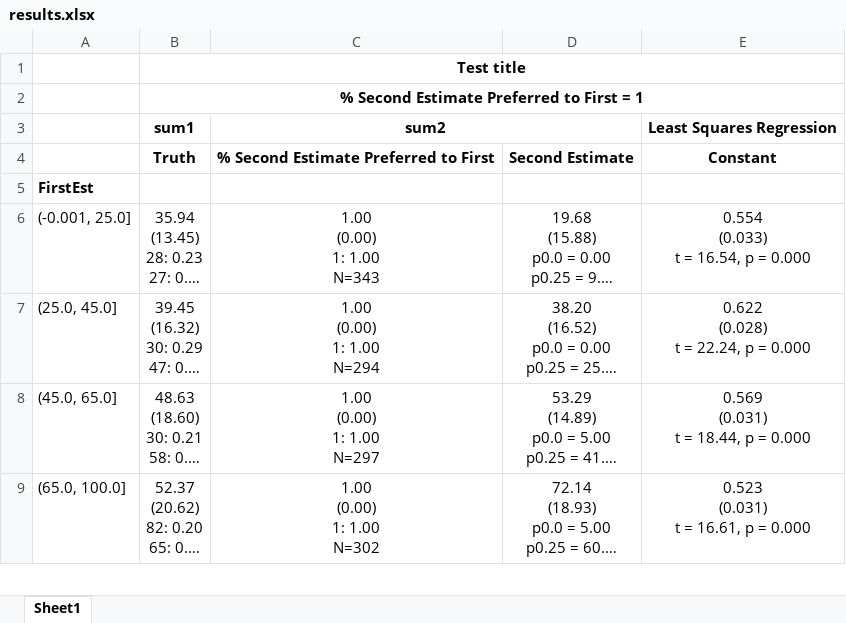
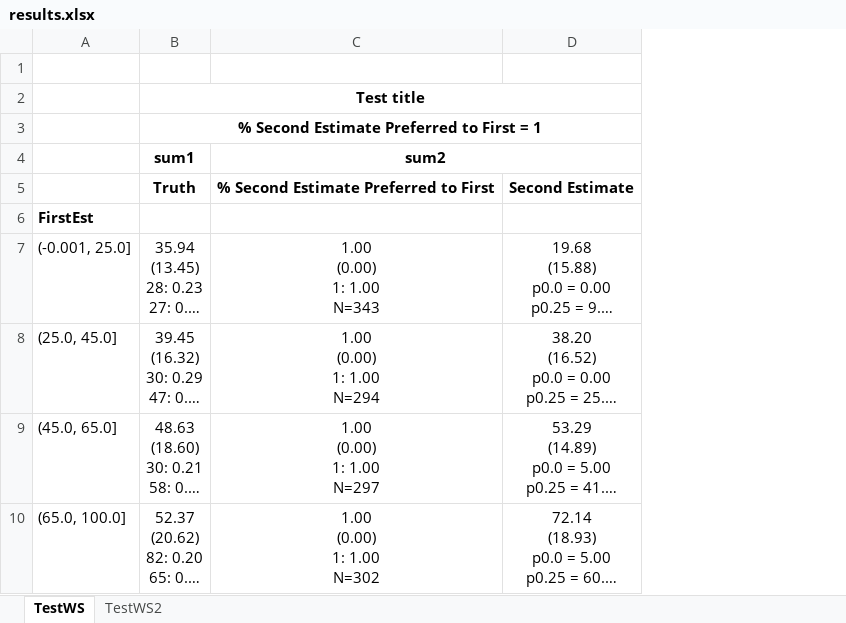
Before and after one commit to dsbowen/AutoAnalyzer, an Excel workbook: results.xlsx, sheet TestWS, drawn as a sheet; only a part is shown; long unchanged cells end in …; values as stored, in another font and other column widths than the file's, no borders; removed rows and columns are numbered as before the commit, all else as after; ↵ is a line break in a cell; the diff names each change by its address in the sheet, - before the commit and + after, or states it on an @@ line.

```diff
--- a/results.xlsx (sheet TestWS)
+++ b/results.xlsx (sheet TestWS)
-sheet tab: Sheet1
+sheet tab: TestWS
+sheet tab: TestWS2
-column E, rows 3-9: Least Squares Regression | Constant |  | 0.554 ↵ (0.033) ↵ t = 16.54, p = 0.000 | 0.622 ↵ (0.028) ↵ t = 22.24, p = 0.000 | 0.569 ↵ (0.031) ↵ t = 18.44, p = 0.000 | 0.523 ↵ (0.031) ↵ t = 16.61, p = 0.000
+row 1: (empty)
```
Also changed, not shown: 5 other files.
